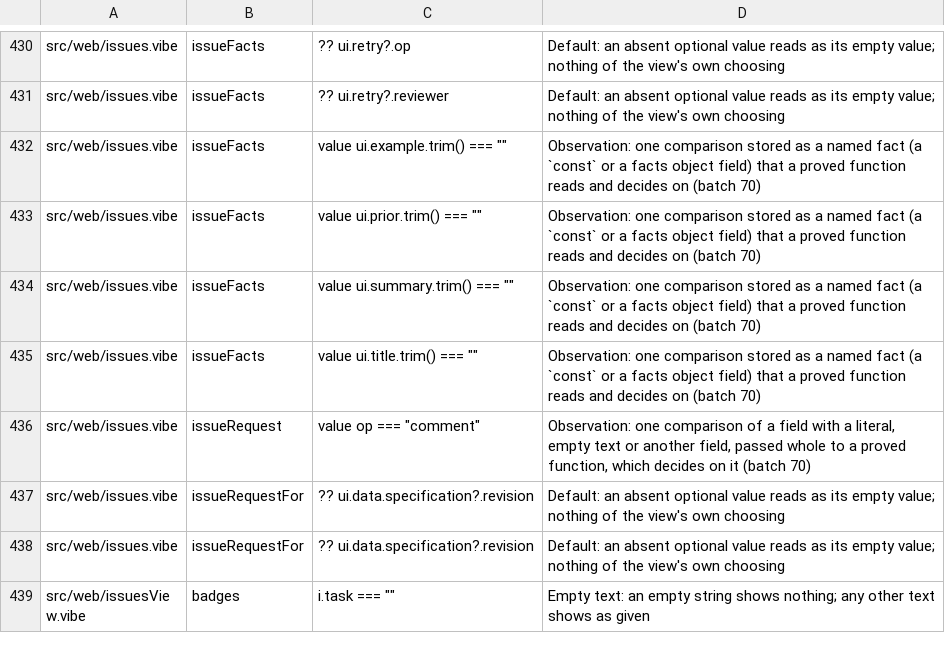
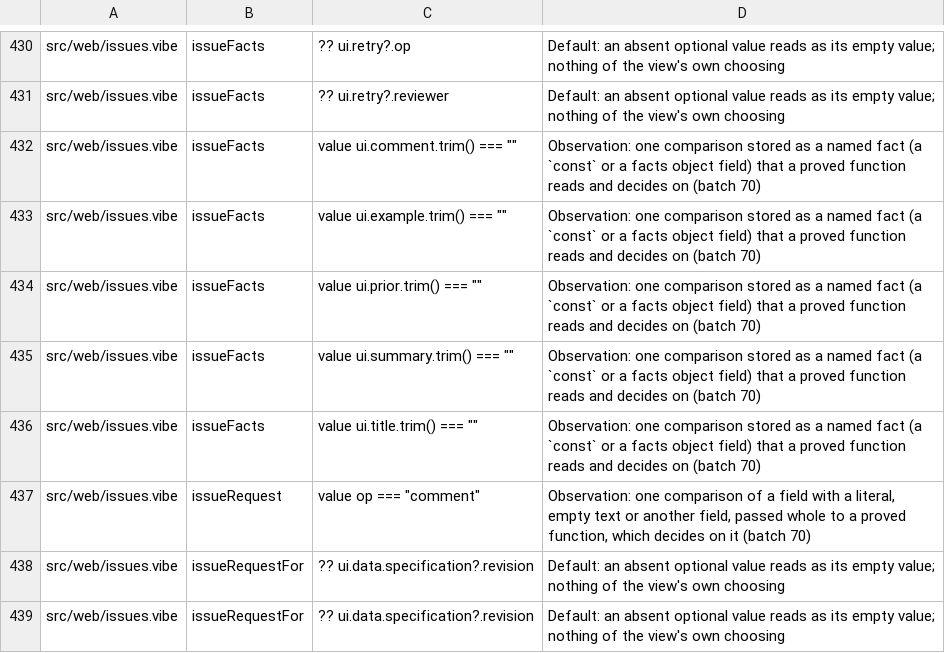
Before and after one commit to smithersai/smithers, a TSV file: apps/vibelang/verify/shell-branches.tsv, drawn as a sheet; only a part is shown, gaps mark what is left out; the shorter side is filled out with more unchanged rows.

```diff
--- a/apps/vibelang/verify/shell-branches.tsv
+++ b/apps/vibelang/verify/shell-branches.tsv
@@ -431,2 +431,3 @@ src/web/issues.vibe	issueFacts	?? ui.retry?.op	Default: an absent optional value
 src/web/issues.vibe	issueFacts	?? ui.retry?.reviewer	Default: an absent optional value reads as its empty value; nothing of the view's own choosing
+src/web/issues.vibe	issueFacts	value ui.comment.trim() === ""	Observation: one comparison stored as a named fact (a `const` or a facts object field) that a proved function reads and decides on (batch 70)
 src/web/issues.vibe	issueFacts	value ui.example.trim() === ""	Observation: one comparison stored as a named fact (a `const` or a facts object field) that a proved function reads and decides on (batch 70)
```
Also changed, not shown: 19 other files.
